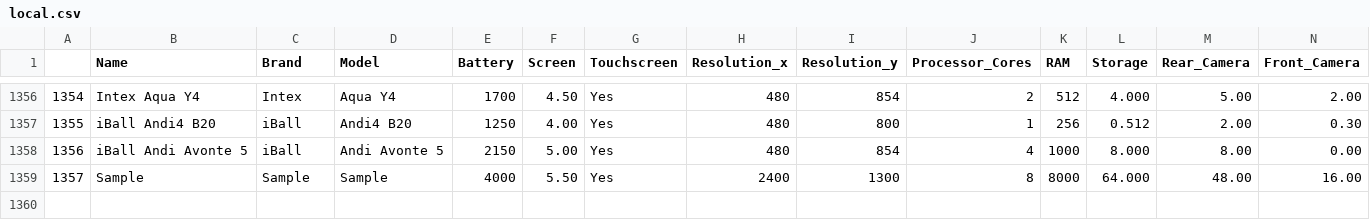
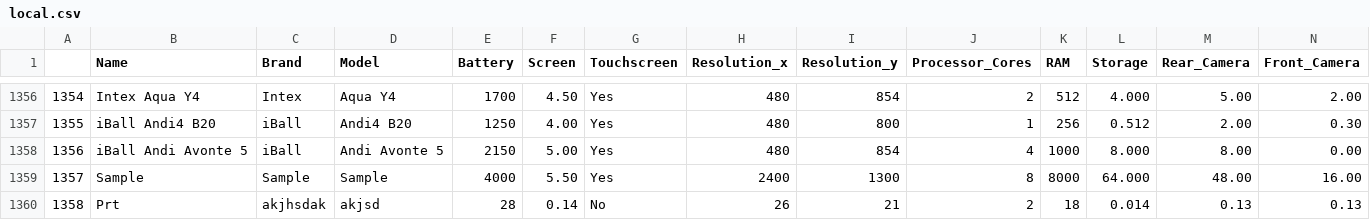
Before and after one commit to PratikGarai/Mobile-Phone-Dataset-Analysis, a CSV file: media/data/local.csv, drawn as a sheet; only a part is shown, gaps mark what is left out; rows hold the shown columns only; the diff names each change by its address in the sheet, - before the commit and + after, or states it on an @@ line.

```diff
--- a/media/data/local.csv
+++ b/media/data/local.csv
+row 1360: 1358 | Prt | akjhsdak | akjsd | 28 | 0.14 | No | 26 | 21 | 2 | 18 | 0.014 | 0.13 | 0.13
```
Also changed, not shown: 8 other files.
